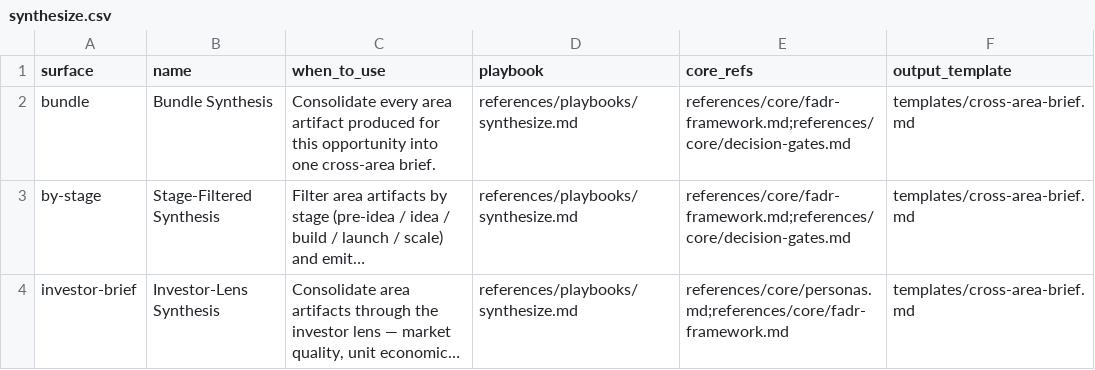
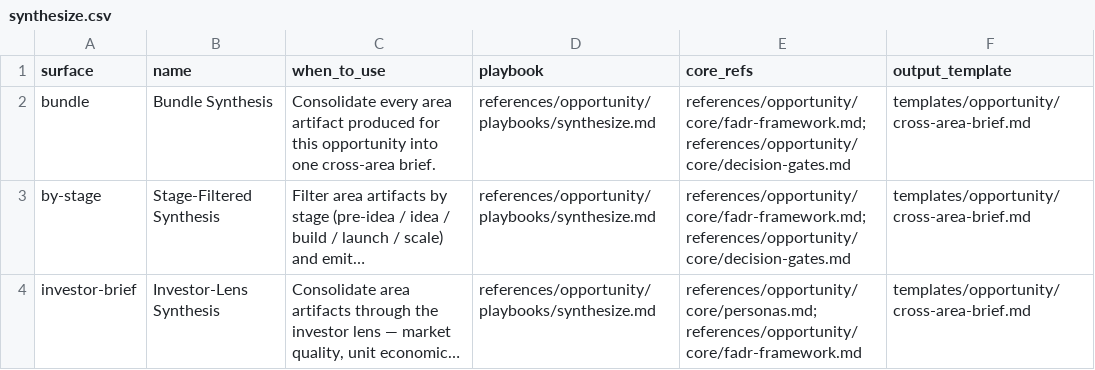
Before and after one commit to Thulr/agent-skill-kit, a CSV file: skills/research/references/opportunity/intents/synthesize.csv, drawn as a sheet; long unchanged cells end in …; the diff names each change by its address in the sheet, - before the commit and + after, or states it on an @@ line.

```diff
--- a/skills/research/references/opportunity/intents/synthesize.csv
+++ b/skills/research/references/opportunity/intents/synthesize.csv
-D2:D4 (playbook): references/playbooks/synthesize.md
+D2:D4 (playbook): references/opportunity/playbooks/synthesize.md
-E2:E3 (core_refs): references/core/fadr-framework.md;references/core/decision-gates.md
+E2:E3 (core_refs): references/opportunity/core/fadr-framework.md;references/opportunity/core/decision-gates.md
-F2:F4 (output_template): templates/cross-area-brief.md
+F2:F4 (output_template): templates/opportunity/cross-area-brief.md
-E4 (core_refs): references/core/personas.md;references/core/fadr-framework.md
+E4 (core_refs): references/opportunity/core/personas.md;references/opportunity/core/fadr-framework.md
```
Also changed, not shown: skills/research/references/opportunity/intent-router.csv, 1 other file.
